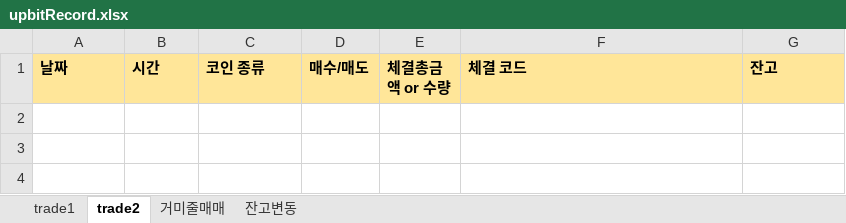
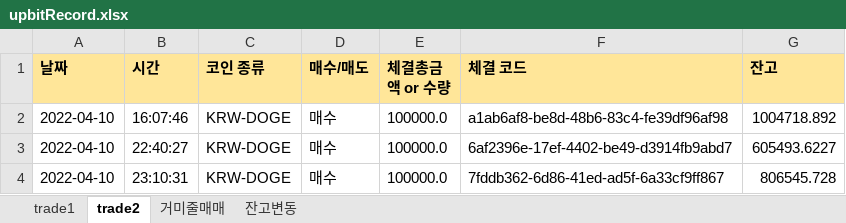
Before and after one commit to kkuho/pracgtice, an Excel workbook: upbitRecord.xlsx, sheet trade2, drawn as a sheet; values as stored, in another font and other column widths than the file's, no borders; the diff names each change by its address in the sheet, - before the commit and + after, or states it on an @@ line.

```diff
--- a/upbitRecord.xlsx (sheet trade2)
+++ b/upbitRecord.xlsx (sheet trade2)
+row 2: 2022-04-10 | 16:07:46 | KRW-DOGE | 매수 | 100000.0 | a1ab6af8-be8d-48b6-83c4-fe39df96af98 | 1004718.892
+row 3: 2022-04-10 | 22:40:27 | KRW-DOGE | 매수 | 100000.0 | 6af2396e-17ef-4402-be49-d3914fb9abd7 | 605493.6227
+row 4: 2022-04-10 | 23:10:31 | KRW-DOGE | 매수 | 100000.0 | 7fddb362-6d86-41ed-ad5f-6a33cf9ff867 | 806545.728
```
Also changed, not shown: sheet 거미줄매매, sheet 잔고변동, sheet trade1, 1 other file.
